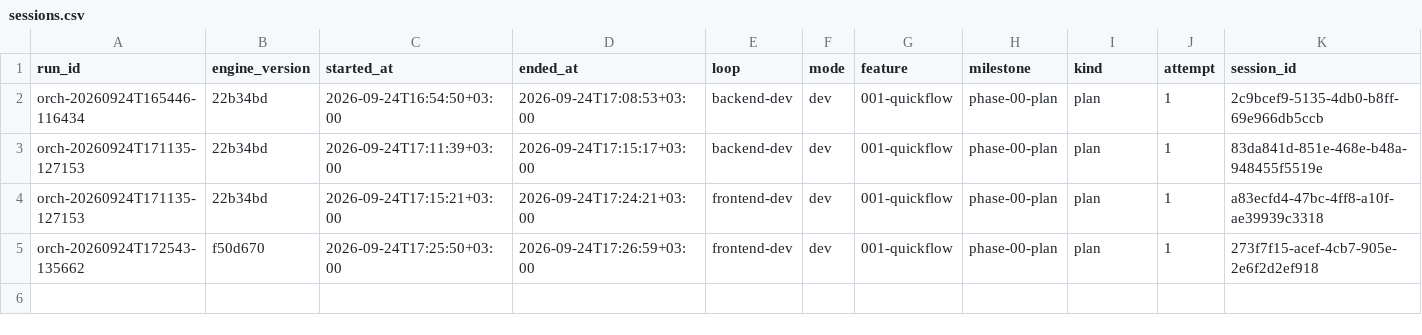
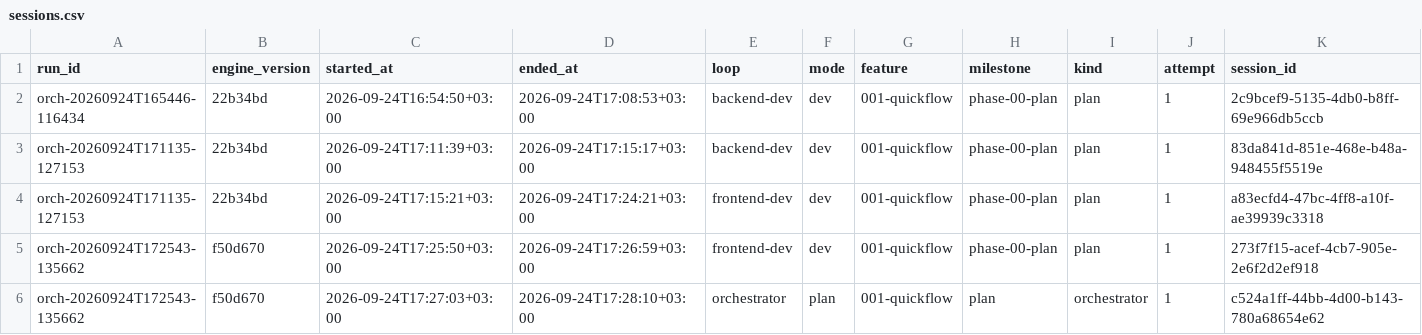
Before and after one commit to EslamHamouda1/quick-flow, a CSV file: docs/sessions.csv, drawn as a sheet; only a part is shown; rows hold the shown columns only; the diff names each change by its address in the sheet, - before the commit and + after, or states it on an @@ line.

Commit message:
orchestrator: 001-quickflow plan
session: c524a1ff-44bb-4d00-b143-780a68654e62

```diff
--- a/docs/sessions.csv
+++ b/docs/sessions.csv
+row 6: orch-20260924T172543-135662 | f50d670 | 2026-09-24T17:27:03+03:00 | 2026-09-24T17:28:10+03:00 | orchestrator | plan | 001-quickflow | plan | orchestrator | 1 | c524a1ff-44bb-4d00-b143-780a68654e62
```
Also changed, not shown: 5 other files.
